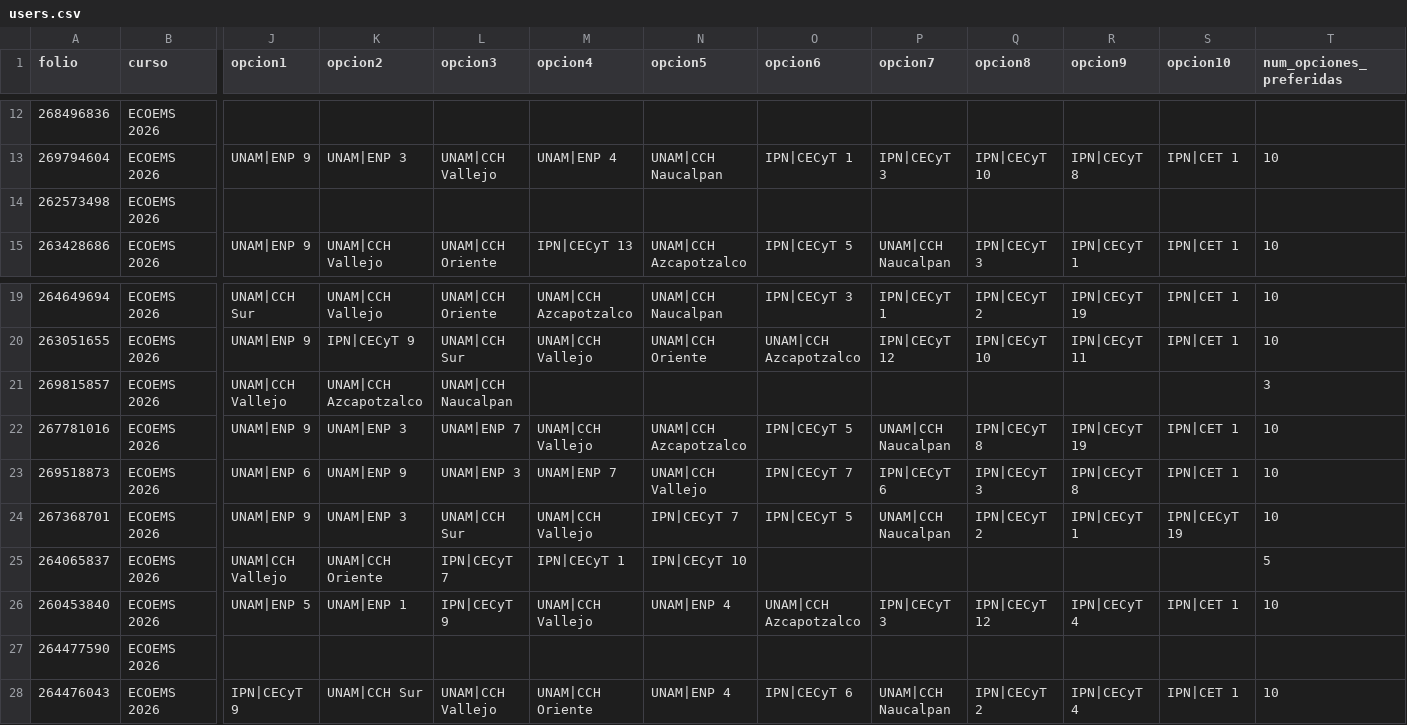
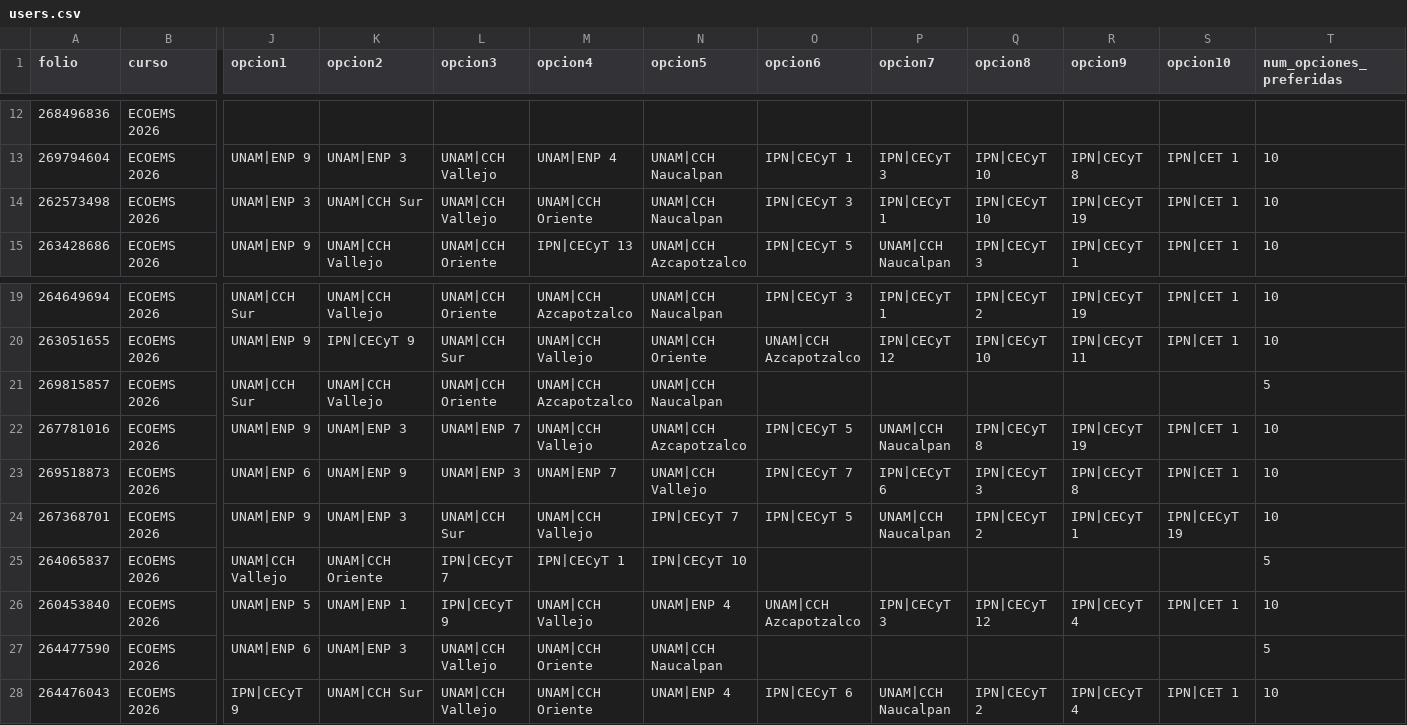
Before and after one commit to sitiocaep/SdEC, a CSV file: users.csv, drawn as a sheet; only a part is shown, gaps mark what is left out; the diff names each change by its address in the sheet, - before the commit and + after, or states it on an @@ line.

```diff
--- a/users.csv
+++ b/users.csv
-J14 (opcion1): (empty)
+J14 (opcion1): UNAM|ENP 3
-K14 (opcion2): (empty)
+K14 (opcion2): UNAM|CCH Sur
-L14 (opcion3): (empty)
+L14 (opcion3): UNAM|CCH Vallejo
-M14 (opcion4): (empty)
+M14 (opcion4): UNAM|CCH Oriente
-N14 (opcion5): (empty)
+N14 (opcion5): UNAM|CCH Naucalpan
-O14 (opcion6): (empty)
+O14 (opcion6): IPN|CECyT 3
-P14 (opcion7): (empty)
+P14 (opcion7): IPN|CECyT 1
-Q14 (opcion8): (empty)
+Q14 (opcion8): IPN|CECyT 10
-R14 (opcion9): (empty)
+R14 (opcion9): IPN|CECyT 19
-S14 (opcion10): (empty)
+S14 (opcion10): IPN|CET 1
-T14 (num_opciones_preferidas): (empty)
+T14 (num_opciones_preferidas): 10
-J21 (opcion1): UNAM|CCH Vallejo
+J21 (opcion1): UNAM|CCH Sur
-K21 (opcion2): UNAM|CCH Azcapotzalco
+K21 (opcion2): UNAM|CCH Vallejo
-L21 (opcion3): UNAM|CCH Naucalpan
+L21 (opcion3): UNAM|CCH Oriente
-M21 (opcion4): (empty)
+M21 (opcion4): UNAM|CCH Azcapotzalco
-N21 (opcion5): (empty)
+N21 (opcion5): UNAM|CCH Naucalpan
-T21 (num_opciones_preferidas): 3
+T21 (num_opciones_preferidas): 5
-J27 (opcion1): (empty)
+J27 (opcion1): UNAM|ENP 6
-K27 (opcion2): (empty)
+K27 (opcion2): UNAM|ENP 3
-L27 (opcion3): (empty)
+L27 (opcion3): UNAM|CCH Vallejo
-M27 (opcion4): (empty)
+M27 (opcion4): UNAM|CCH Oriente
-N27 (opcion5): (empty)
+N27 (opcion5): UNAM|CCH Naucalpan
-T27 (num_opciones_preferidas): (empty)
+T27 (num_opciones_preferidas): 5
```
Also changed, not shown: 50 other files.
